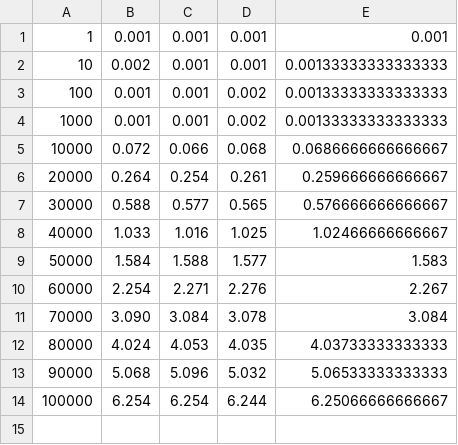
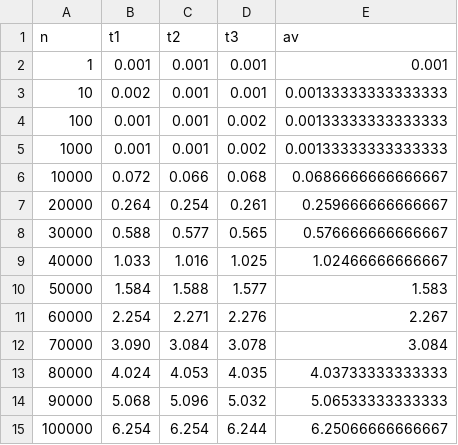
Before and after one commit to MIZOGUCHIKoki/q1-i386-mika_mizo, a CSV file: chap9/mizo/exdataA_all.csv, drawn as a sheet; the diff names each change by its address in the sheet, - before the commit and + after, or states it on an @@ line.

```diff
--- a/chap9/mizo/exdataA_all.csv
+++ b/chap9/mizo/exdataA_all.csv
+row 1: n | t1 | t2 | t3 | av
```
Also changed, not shown: chap9/mizo/exdataJ_all.csv, 7 other files.
